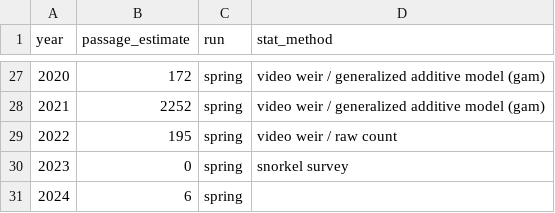
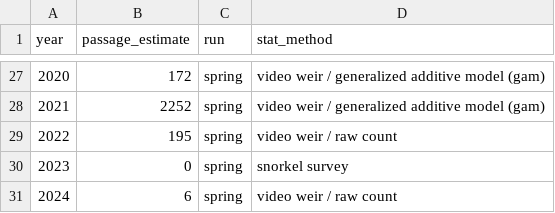
Before and after one commit to SRJPE/jpe-clear-adult-edi, a CSV file: data/clear_upstream_passage_estimates.csv, drawn as a sheet; only a part is shown, gaps mark what is left out.

Commit message:
adds method to 20204 up estimates

```diff
--- a/data/clear_upstream_passage_estimates.csv
+++ b/data/clear_upstream_passage_estimates.csv
@@ -30,2 +30,2 @@ year,passage_estimate,run,stat_method
 2023,0,spring,snorkel survey
-2024,6,spring,
+2024,6,spring,video weir / raw count
```
Also changed, not shown: 1 other file.
